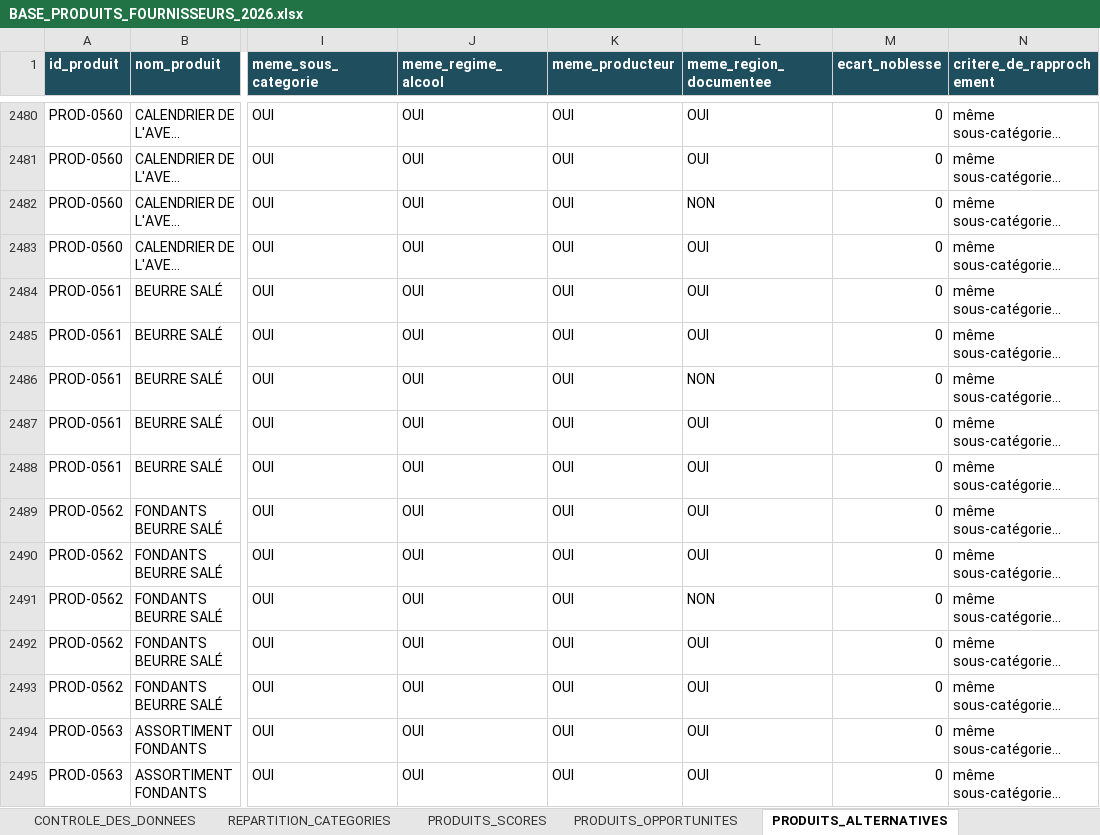
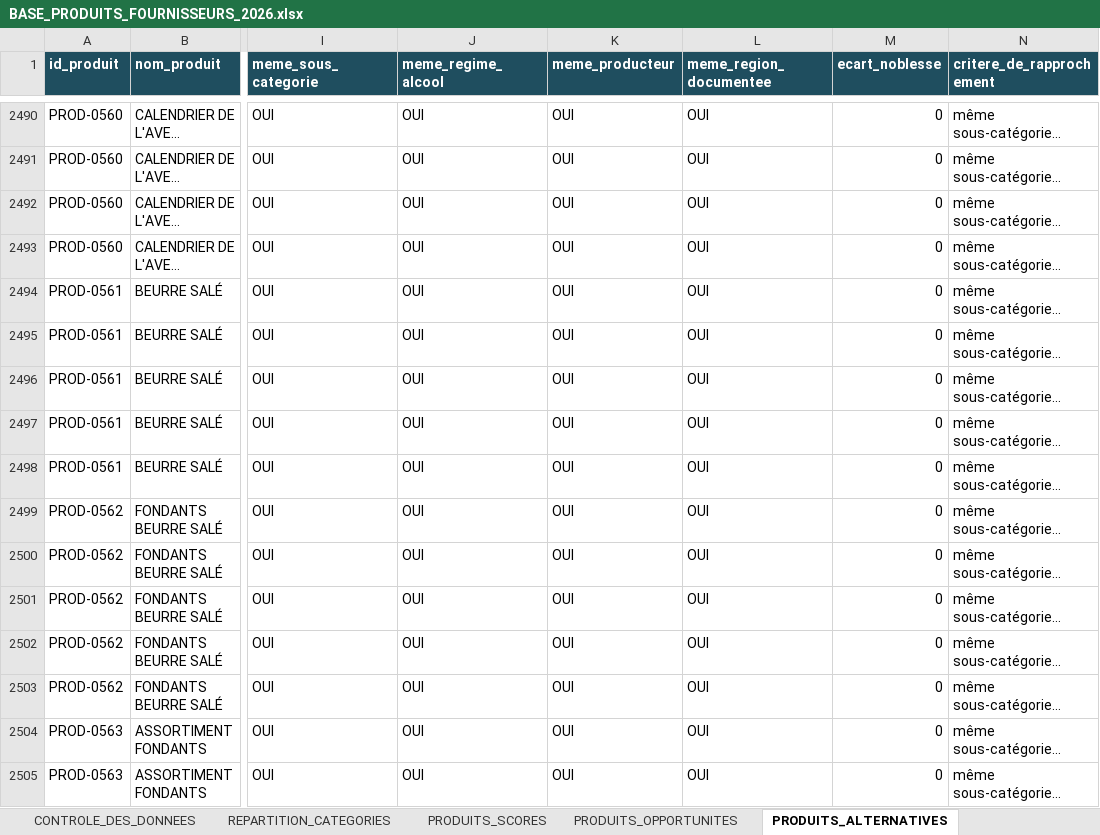
Before and after one commit to Jacoste35/CoffretJuliette, an Excel workbook: data/base-produits-noel/export/BASE_PRODUITS_FOURNISSEURS_2026.xlsx, sheet PRODUITS_ALTERNATIVES, drawn as a sheet; only a part is shown, gaps mark what is left out; long unchanged cells end in …; values as stored, in another font and other column widths than the file's, no borders; addresses are those after the commit; the diff covers the shown part only; the diff names each change by its address in the sheet, - before the commit and + after, or states it on an @@ line.

```diff
--- a/data/base-produits-noel/export/BASE_PRODUITS_FOURNISSEURS_2026.xlsx (sheet PRODUITS_ALTERNATIVES)
+++ b/data/base-produits-noel/export/BASE_PRODUITS_FOURNISSEURS_2026.xlsx (sheet PRODUITS_ALTERNATIVES)
-L2492 (meme_region_documentee): NON
+L2492 (meme_region_documentee): OUI
-L2496 (meme_region_documentee): NON
+L2496 (meme_region_documentee): OUI
-L2501 (meme_region_documentee): NON
+L2501 (meme_region_documentee): OUI
```
Also changed, not shown: 14 added rows, 4 removed rows and 700 edited cells elsewhere in this sheet, sheet PRODUITS, sheet PRODUITS_OPPORTUNITES, sheet PRODUITS_SCORES, sheet FOURNISSEURS, sheet CONTROLE_DES_DONNEES, sheet REPARTITION_CATEGORIES, 53 other files.
